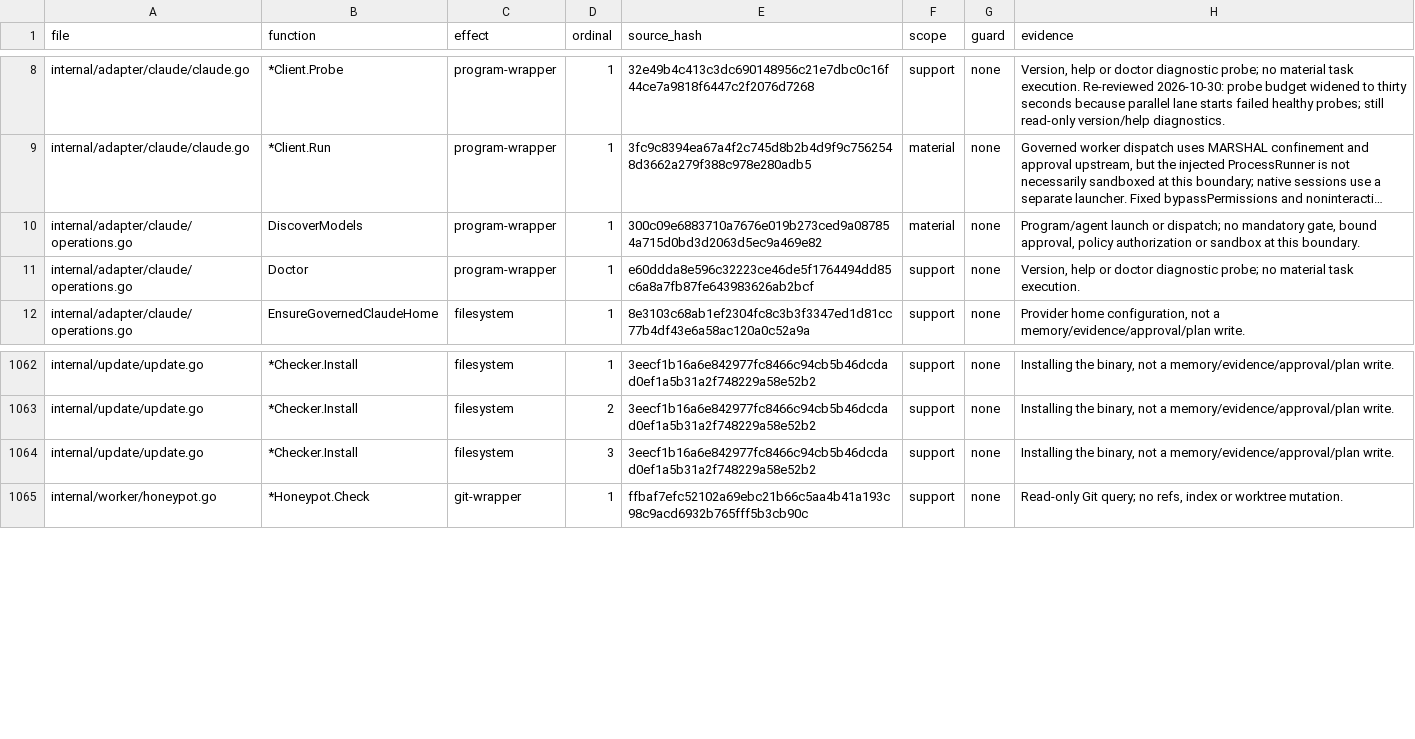
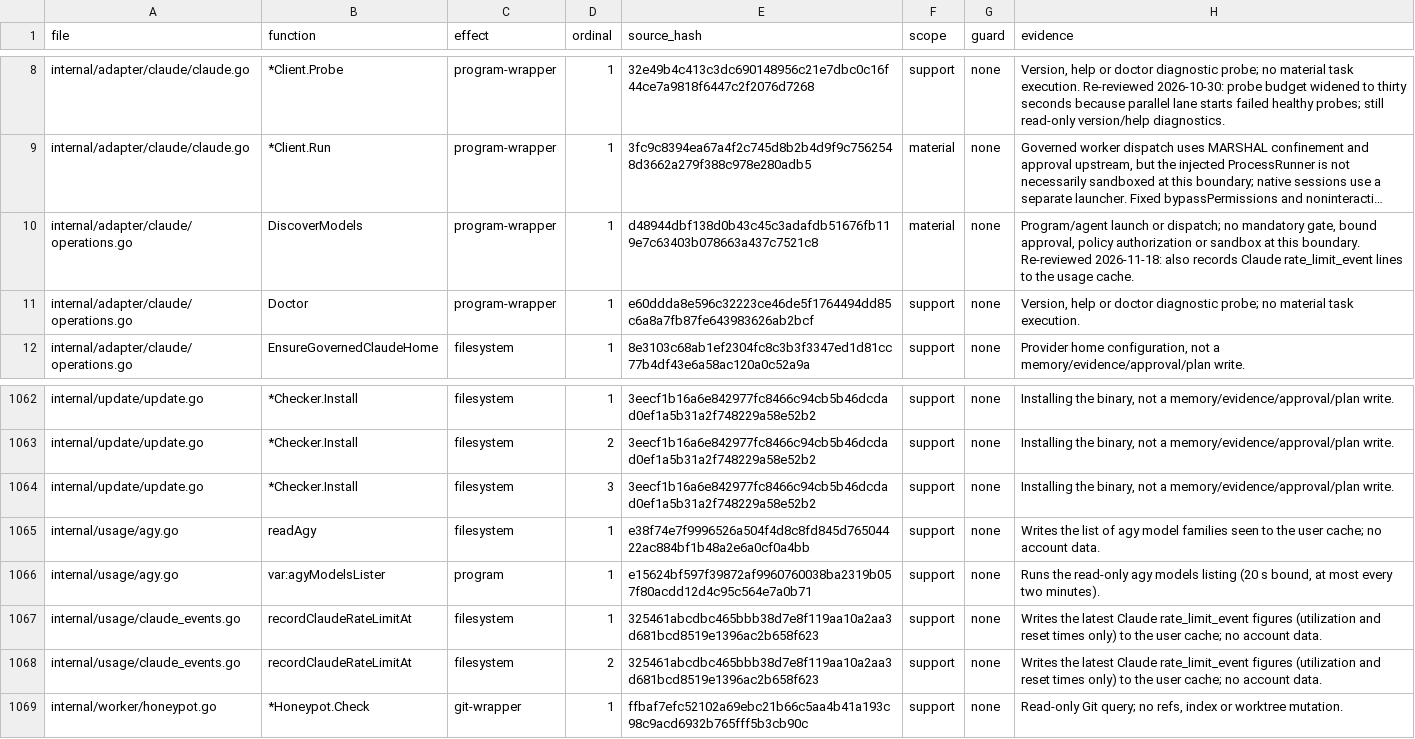
Before and after one commit to Zen1th53/marshal, a CSV file: tools/effect-inventory/sites.csv, drawn as a sheet; only a part is shown, gaps mark what is left out; long unchanged cells end in …; the diff names each change by its address in the sheet, - before the commit and + after, or states it on an @@ line.

Commit message:
usage: show the limits Claude and agy report today (#268)
Owner request: Marshal must show provider limits exactly (POC finding 52 and the vitals row: "claude limit unknown", "agy limit unknown", agy shown free while its Gemini 4 quota was spent).

- **Claude**: reads the last `rate_limit_event` (five_hour / seven_day utilization and reset) that Claude Code now prints in stream-json; recorded from the chat transport, worker stream sessions and the model probe. Checked live: 5h 87% left (resets 18:40), week 72% left.
- **agy**: per-family offer from `agy models` (families seen before but no longer offered are "out"); Board shows ok/out families, picker marks agy out only when nothing is offered. Checked live: Flash, Claude, GPT-OSS offered.
- **Codex** unchanged: it is read from its last rollout and already marked with its age.

Tests: `TestClaudeLimitsFromRateLimitEvent`, `TestAgyOfferShowsSpentFamilies`, `TestReadRunsAgyOnlyWhenAsked`; usage, chattransport, adapter/claude, tui and the effect inventory pass in the Linux VM.

```diff
--- a/tools/effect-inventory/sites.csv
+++ b/tools/effect-inventory/sites.csv
-E10 (source_hash): 300c09e6883710a7676e019b273ced9a087854a715d0bd3d2063d5ec9a469e82
+E10 (source_hash): d48944dbf138d0b43c45c3adafdb51676fb119e7c63403b078663a437c7521c8
-H10 (evidence): …this boundary.
+H10 (evidence): …this boundary. Re-reviewed 2026-11-18: also records Claude rate_limit_event lines to the usage cache.
+row 1065: internal/usage/agy.go | readAgy | filesystem | 1 | e38f74e7f9996526a504f4d8c8fd845d76504422ac884bf1b48a2e6a0cf0a4bb | support | none | Writes the list of agy model families seen to the user cache; no account data.
+row 1066: internal/usage/agy.go | var:agyModelsLister | program | 1 | e15624bf597f39872af9960760038ba2319b057f80acdd12d4c95c564e7a0b71 | support | none | Runs the read-only agy models listing (20 s bound, at most every two minutes).
+row 1067: internal/usage/claude_events.go | recordClaudeRateLimitAt | filesystem | 1 | 325461abcdbc465bbb38d7e8f119aa10a2aa3d681bcd8519e1396ac2b658f623 | support | none | Writes the latest Claude rate_limit_event figures (utilization and reset times only) to the user cache; no account data.
+row 1068: internal/usage/claude_events.go | recordClaudeRateLimitAt | filesystem | 2 | 325461abcdbc465bbb38d7e8f119aa10a2aa3d681bcd8519e1396ac2b658f623 | support | none | Writes the latest Claude rate_limit_event figures (utilization and reset times only) to the user cache; no account data.
```
Also changed, not shown: 13 other files.
